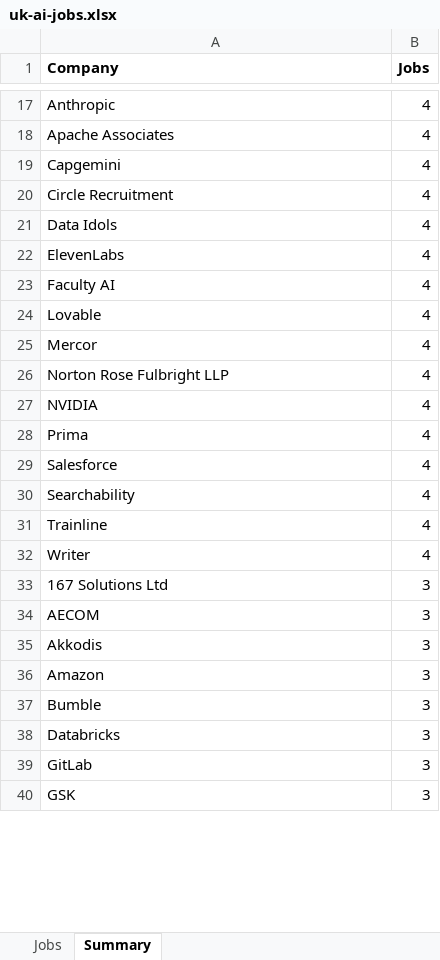
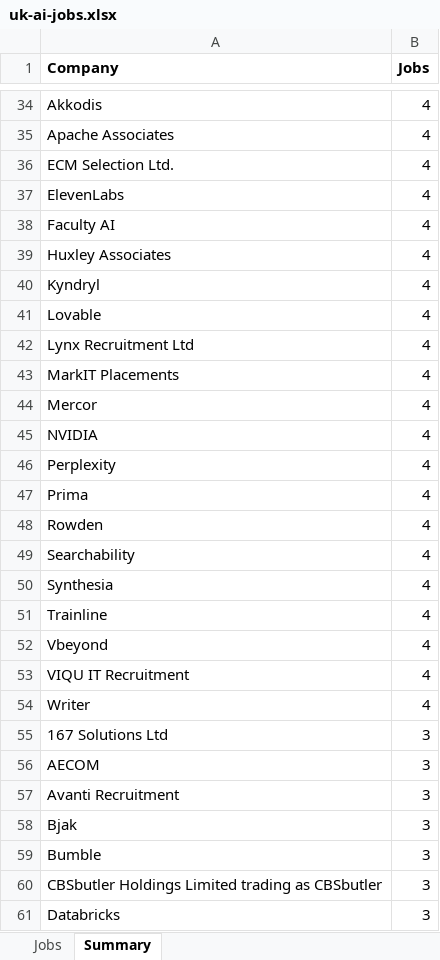
Before and after one commit to RawfurJim/Agentic-Resume-Tailor, an Excel workbook: scraper/data/exports/uk-ai-jobs.xlsx, sheet Summary, drawn as a sheet; only a part is shown, gaps mark what is left out; the shorter side is filled out with more unchanged rows; values as stored, in another font and other column widths than the file's, no borders; removed rows and columns are numbered as before the commit, all else as after; the diff covers the shown part only; the diff names each change by its address in the sheet, - before the commit and + after, or states it on an @@ line.

```diff
--- a/scraper/data/exports/uk-ai-jobs.xlsx (sheet Summary)
+++ b/scraper/data/exports/uk-ai-jobs.xlsx (sheet Summary)
-A34 (Company): Anthropic
+A34 (Company): Akkodis
-row 19: Capgemini | 4
-A36 (Company): Circle Recruitment
+A36 (Company): ECM Selection Ltd.
-row 21: Data Idols | 4
+row 39: Huxley Associates | 4
+row 40: Kyndryl | 4
+row 42: Lynx Recruitment Ltd | 4
+row 43: MarkIT Placements | 4
-row 26: Norton Rose Fulbright LLP | 4
+row 46: Perplexity | 4
-A48 (Company): Salesforce
+A48 (Company): Rowden
+row 50: Synthesia | 4
+row 52: Vbeyond | 4
+row 53: VIQU IT Recruitment | 4
-row 35: Akkodis | 3
-A57 (Company): Amazon
+A57 (Company): Avanti Recruitment
+row 58: Bjak | 3
+row 60: CBSbutler Holdings Limited trading as CBSbutler | 3
```
Also changed, not shown: 79 added rows, 30 removed rows and 44 edited cells elsewhere in this sheet, sheet Jobs, 11 other files.
